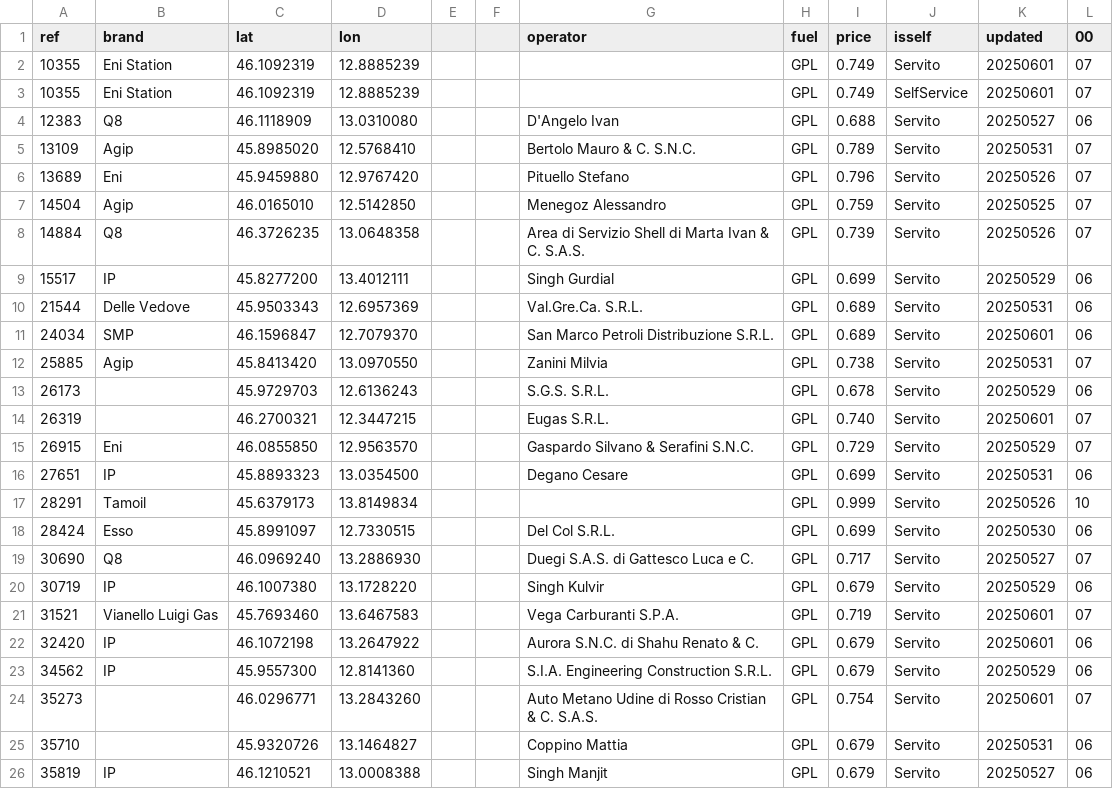
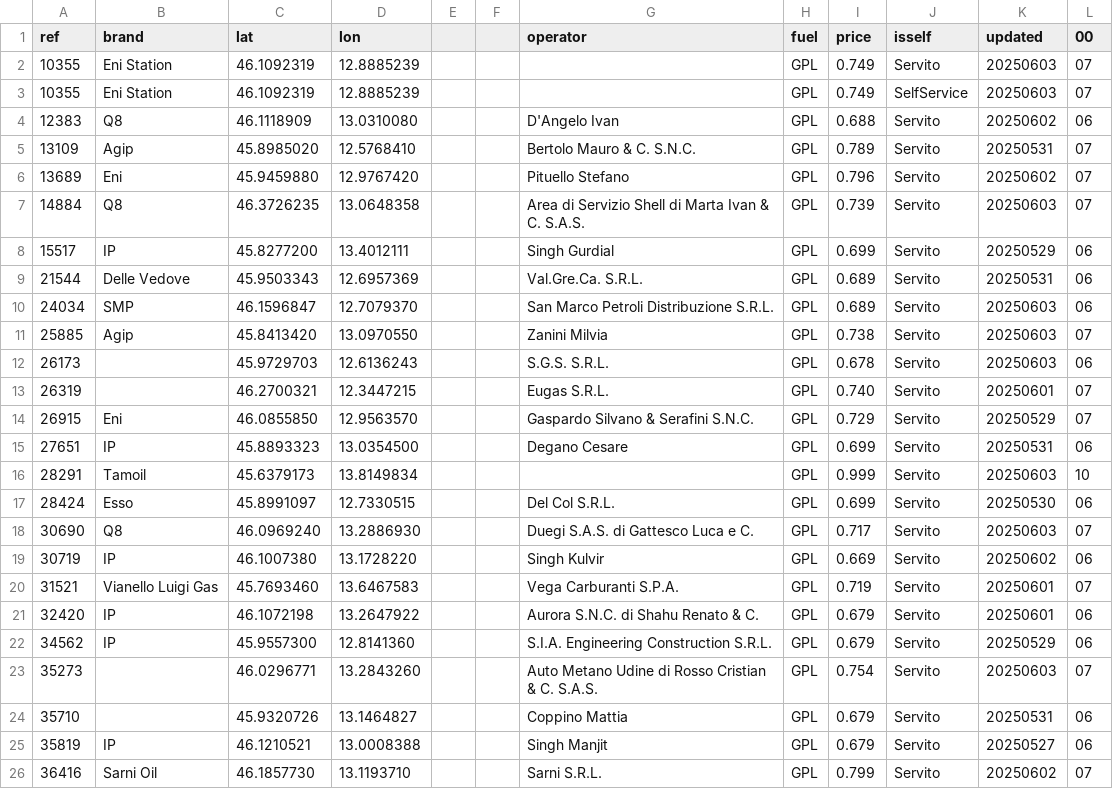
Before and after one commit to cascafico/FuelPrices, a CSV file: gpl.csv, drawn as a sheet; only a part is shown; the shorter side is filled out with more unchanged rows; the diff covers the shown part only.

```diff
--- a/gpl.csv
+++ b/gpl.csv
@@ -1,14 +1,13 @@
 ref;brand;lat;lon;;;operator;fuel;price;isself;updated;00
-10355;Eni Station;46.1092319;12.8885239;;;;GPL;0.749;Servito;20250601;07
-10355;Eni Station;46.1092319;12.8885239;;;;GPL;0.749;SelfService;20250601;07
-12383;Q8;46.1118909;13.0310080;;;D'Angelo Ivan;GPL;0.688;Servito;20250527;06
+10355;Eni Station;46.1092319;12.8885239;;;;GPL;0.749;Servito;20250603;07
+10355;Eni Station;46.1092319;12.8885239;;;;GPL;0.749;SelfService;20250603;07
+12383;Q8;46.1118909;13.0310080;;;D'Angelo Ivan;GPL;0.688;Servito;20250602;06
 13109;Agip;45.8985020;12.5768410;;;Bertolo Mauro & C. S.N.C.;GPL;0.789;Servito;20250531;07
-13689;Eni;45.9459880;12.9767420;;;Pituello Stefano;GPL;0.796;Servito;20250526;07
-14504;Agip;46.0165010;12.5142850;;;Menegoz Alessandro;GPL;0.759;Servito;20250525;07
-14884;Q8;46.3726235;13.0648358;;;Area di Servizio Shell di Marta Ivan & C. S.A.S.;GPL;0.739;Servito;20250526;07
+13689;Eni;45.9459880;12.9767420;;;Pituello Stefano;GPL;0.796;Servito;20250602;07
+14884;Q8;46.3726235;13.0648358;;;Area di Servizio Shell di Marta Ivan & C. S.A.S.;GPL;0.739;Servito;20250603;07
 15517;IP;45.8277200;13.4012111;;;Singh Gurdial;GPL;0.699;Servito;20250529;06
 21544;Delle Vedove;45.9503343;12.6957369;;;Val.Gre.Ca. S.R.L.;GPL;0.689;Servito;20250531;06
-24034;SMP;46.1596847;12.7079370;;;San Marco Petroli Distribuzione S.R.L.;GPL;0.689;Servito;20250601;06
-25885;Agip;45.8413420;13.0970550;;;Zanini Milvia;GPL;0.738;Servito;20250531;07
-26173;;45.9729703;12.6136243;;;S.G.S. S.R.L.;GPL;0.678;Servito;20250529;06
+24034;SMP;46.1596847;12.7079370;;;San Marco Petroli Distribuzione S.R.L.;GPL;0.689;Servito;20250603;06
+25885;Agip;45.8413420;13.0970550;;;Zanini Milvia;GPL;0.738;Servito;20250603;07
+26173;;45.9729703;12.6136243;;;S.G.S. S.R.L.;GPL;0.678;Servito;20250603;06
 26319;;46.2700321;12.3447215;;;Eugas S.R.L.;GPL;0.740;Servito;20250601;07
@@ -16,6 +15,6 @@ ref;brand;lat;lon;;;operator;fuel;price;isself;updated;00
 27651;IP;45.8893323;13.0354500;;;Degano Cesare;GPL;0.699;Servito;20250531;06
-28291;Tamoil;45.6379173;13.8149834;;;;GPL;0.999;Servito;20250526;10
+28291;Tamoil;45.6379173;13.8149834;;;;GPL;0.999;Servito;20250603;10
 28424;Esso;45.8991097;12.7330515;;;Del Col S.R.L.;GPL;0.699;Servito;20250530;06
-30690;Q8;46.0969240;13.2886930;;;Duegi S.A.S. di Gattesco Luca e C.;GPL;0.717;Servito;20250527;07
-30719;IP;46.1007380;13.1728220;;;Singh Kulvir;GPL;0.679;Servito;20250529;06
+30690;Q8;46.0969240;13.2886930;;;Duegi S.A.S. di Gattesco Luca e C.;GPL;0.717;Servito;20250603;07
+30719;IP;46.1007380;13.1728220;;;Singh Kulvir;GPL;0.669;Servito;20250602;06
 31521;Vianello Luigi Gas;45.7693460;13.6467583;;;Vega Carburanti S.P.A.;GPL;0.719;Servito;20250601;07
@@ -23,3 +22,3 @@ ref;brand;lat;lon;;;operator;fuel;price;isself;updated;00
 34562;IP;45.9557300;12.8141360;;;S.I.A. Engineering Construction S.R.L.;GPL;0.679;Servito;20250529;06
-35273;;46.0296771;13.2843260;;;Auto Metano Udine di Rosso Cristian & C. S.A.S.;GPL;0.754;Servito;20250601;07
+35273;;46.0296771;13.2843260;;;Auto Metano Udine di Rosso Cristian & C. S.A.S.;GPL;0.754;Servito;20250603;07
 35710;;45.9320726;13.1464827;;;Coppino Mattia;GPL;0.679;Servito;20250531;06
```
Also changed, not shown: 6 edited cells elsewhere in this file, benzina.csv, fuel.csv, 3 other files.
